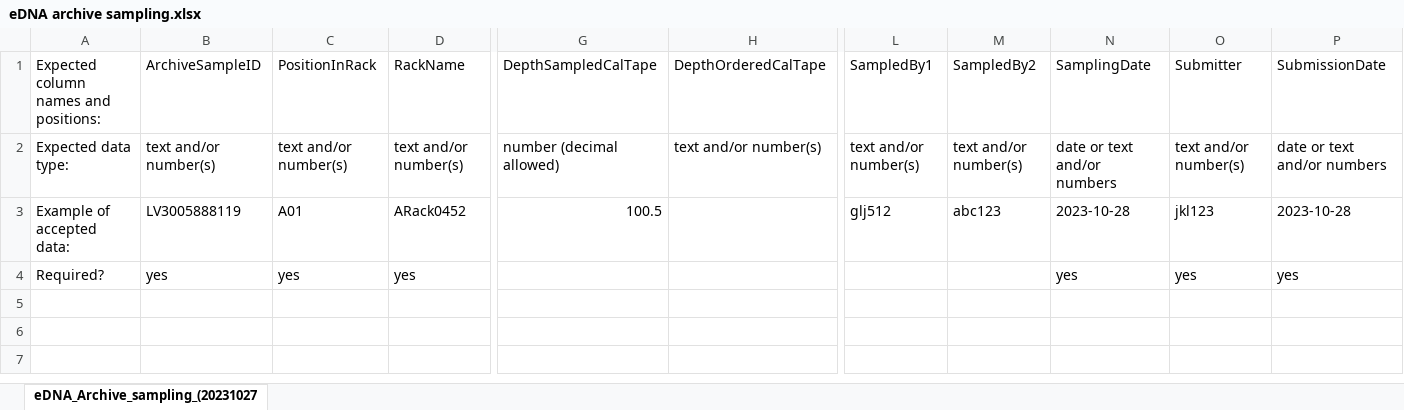
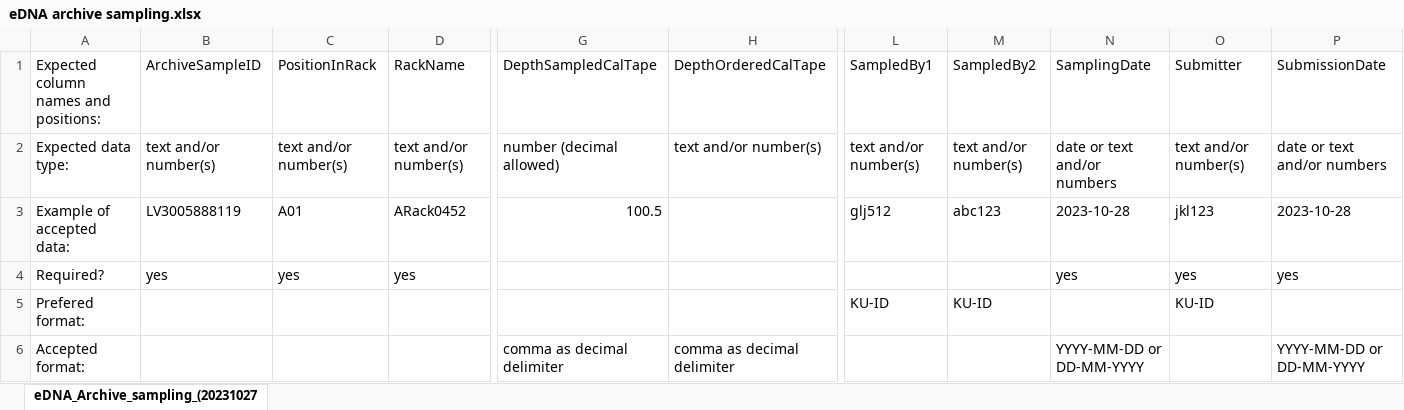
Before and after one commit to magnujo/gg-metadatabase-ui, an Excel workbook: example_sheets/eDNA archive sampling.xlsx, sheet eDNA_Archive_sampling_(20231027, drawn as a sheet; only a part is shown, gaps mark what is left out; values as stored, in another font and other column widths than the file's, no borders; table styles not drawn; rows hold the shown columns only; the diff names each change by its address in the sheet, - before the commit and + after, or states it on an @@ line.

Commit message:
updated example_sheets/eDNA archive sampling.xlsx to work with OutPutForDB sheet2

```diff
--- a/example_sheets/eDNA archive sampling.xlsx (sheet eDNA_Archive_sampling_(20231027)
+++ b/example_sheets/eDNA archive sampling.xlsx (sheet eDNA_Archive_sampling_(20231027)
+row 5: Prefered format: |  |  |  |  |  | KU-ID | KU-ID |  | KU-ID
+row 6: Accepted format: |  |  |  | comma as decimal delimiter | comma as decimal delimiter |  |  | YYYY-MM-DD or DD-MM-YYYY |  | YYYY-MM-DD or DD-MM-YYYY
```
